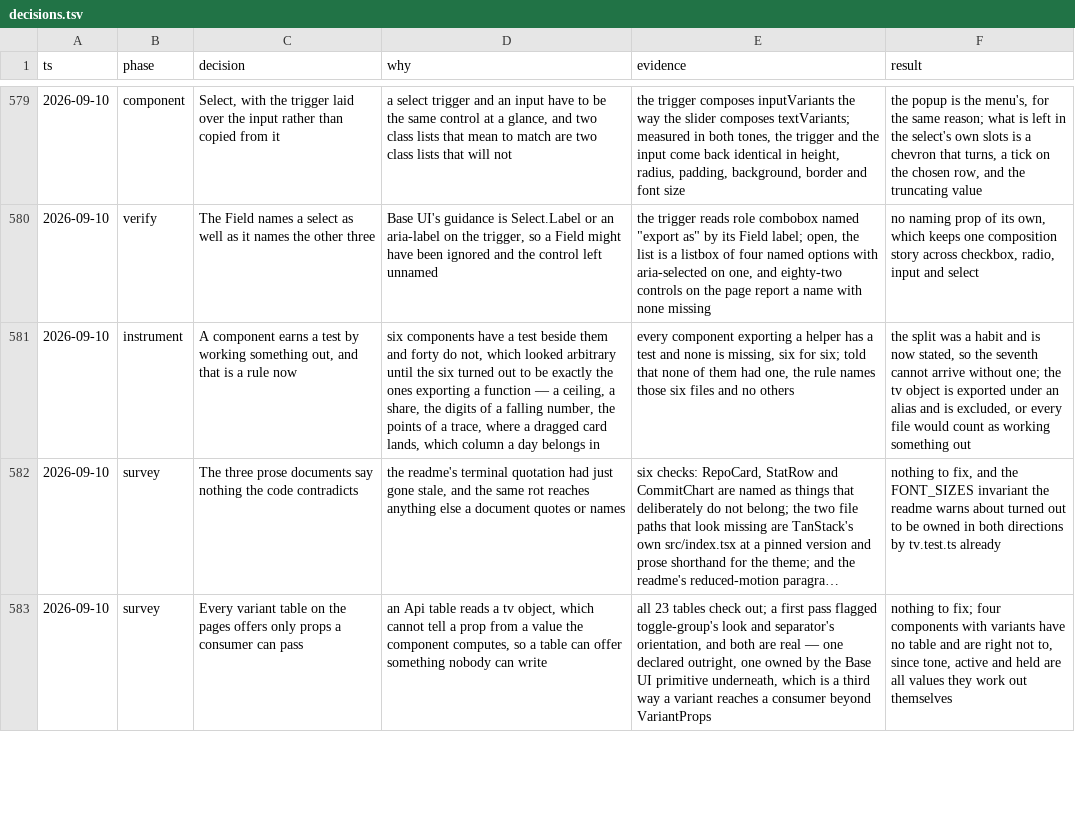
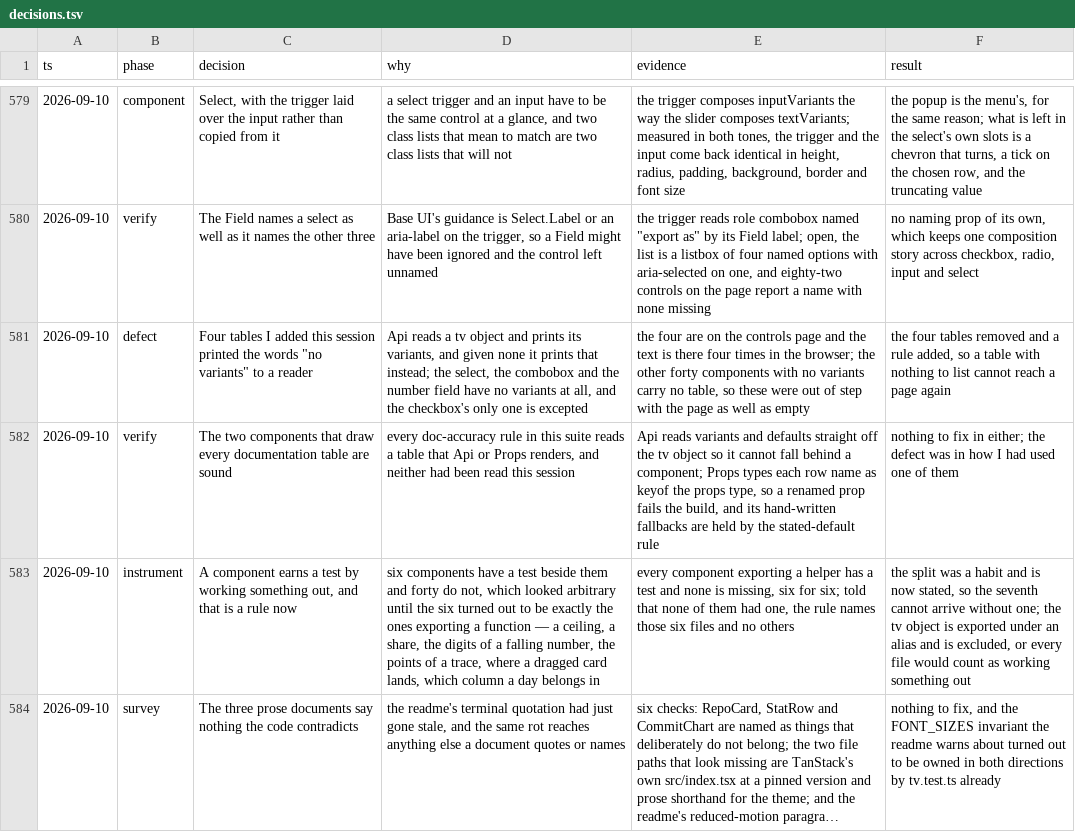
Before and after one commit to tyler-mitchell/infinite-canvas, a TSV file: packages/polkadot-ui/docs/internal/decisions.tsv, drawn as a sheet; only a part is shown, gaps mark what is left out; the shorter side is filled out with more unchanged rows; long unchanged cells end in …; the diff names each change by its address in the sheet, - before the commit and + after, or states it on an @@ line.

Commit message:
fix(polkadot-ui): four tables I added this session said "no variants" to a reader
Api reads a tv object and prints its variants. Given a component with none — or one whose only
variant is excepted — it prints the words "no variants" instead. The select, the combobox and the
number field have no variants at all, and the checkbox's only one is state. So four tables I put up
in one sitting printed that to the page, four times, and I had not looked.

They were out of step as well as empty: the other forty components without variants carry no table
at all. Removed, and a rule now reports a table with nothing to list before it reaches a page.

The rule reads the component's variants for itself and checks two known answers first — button has
tone and size, select has none — because a lookup that found nothing for anything would report
every table on the page and look like a much bigger finding than it is.

I went looking because api.tsx and props.tsx are the machinery every doc-accuracy rule leans on and
I had never read either. Both are sound: Api cannot fall behind a component because it reads the tv
object, and Props types each row name as keyof the props type, so a renamed prop fails the build.
The defect was in how I had used one of them.

```diff
--- a/packages/polkadot-ui/docs/internal/decisions.tsv
+++ b/packages/polkadot-ui/docs/internal/decisions.tsv
+row 581: 2026-09-10 | defect | Four tables I added this session printed the words "no variants" to a reader | Api reads a tv object and prints its variants, and given none it prints that instead; the select, the combobox and the number field have no variants at all, and the checkbox's only one is excepted | the four are on the controls page and the text is there four times in the browser; the other forty components with no variants carry no table, so these were out of step with the page as well as empty | the four tables removed and a rule added, so a table with nothing to list cannot reach a page again
+row 582: 2026-09-10 | verify | The two components that draw every documentation table are sound | every doc-accuracy rule in this suite reads a table that Api or Props renders, and neither had been read this session | Api reads variants and defaults straight off the tv object so it cannot fall behind a component; Props types each row name as keyof the props type, so a renamed prop fails the build, and its hand-written fallbacks are held by the stated-default rule | nothing to fix in either; the defect was in how I had used one of them
```
Also changed, not shown: 2 other files.
